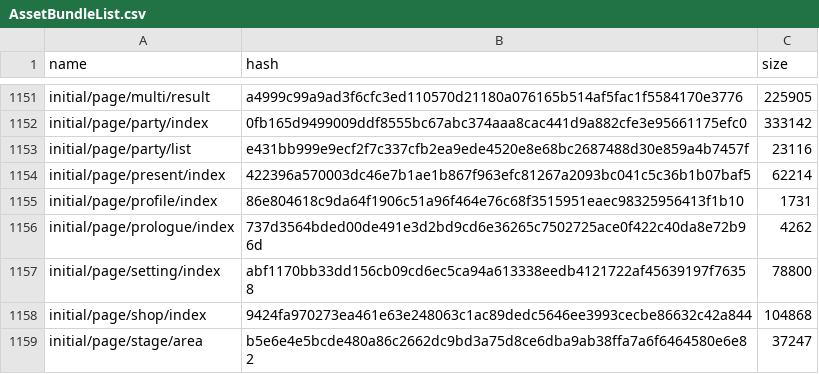
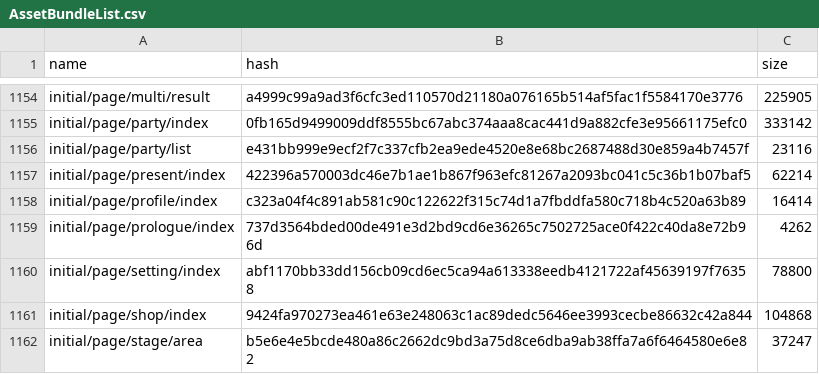
Before and after one commit to onederappli/AB_SF_iOS, a CSV file: 100/AssetBundleList.csv, drawn as a sheet; only a part is shown, gaps mark what is left out; the diff covers the shown part only.

```diff
--- a/100/AssetBundleList.csv
+++ b/100/AssetBundleList.csv
@@ -1154,3 +1157,3 @@ initial/page/party/list,e431bb999e9ecf2f7c337cfb2ea9ede4520e8e68bc2687488d30e859
 initial/page/present/index,422396a570003dc46e7b1ae1b867f963efc81267a2093bc041c5c36b1b07baf5,62214
-initial/page/profile/index,86e804618c9da64f1906c51a96f464e76c68f3515951eaec98325956413f1b10,1731
+initial/page/profile/index,c323a04f4c891ab581c90c122622f315c74d1a7fbddfa580c718b4c520a63b89,16414
 initial/page/prologue/index,737d3564bded00de491e3d2bd9cd6e36265c7502725ace0f422c40da8e72b96d,4262
```
Also changed, not shown: 4 added rows and 16 edited cells elsewhere in this file, 22 other files.
